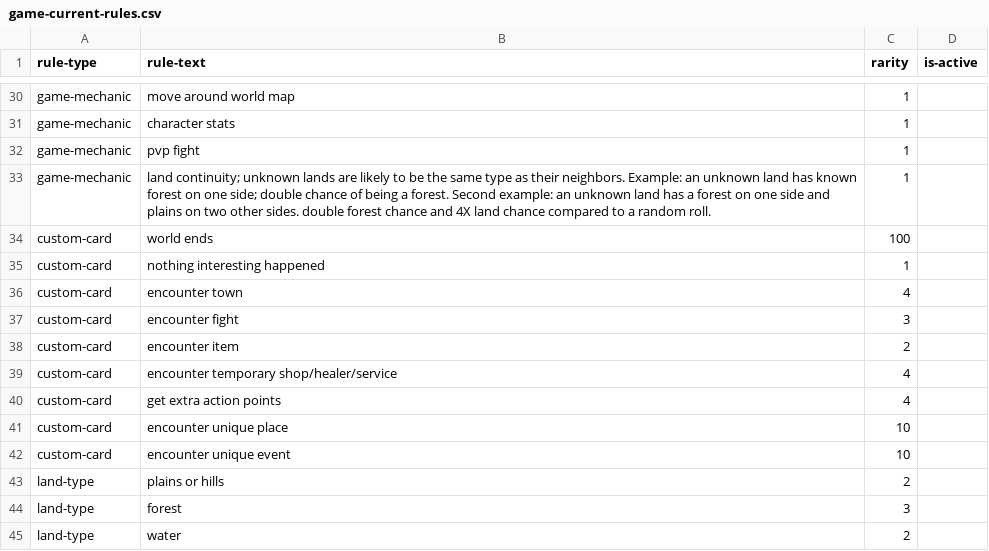
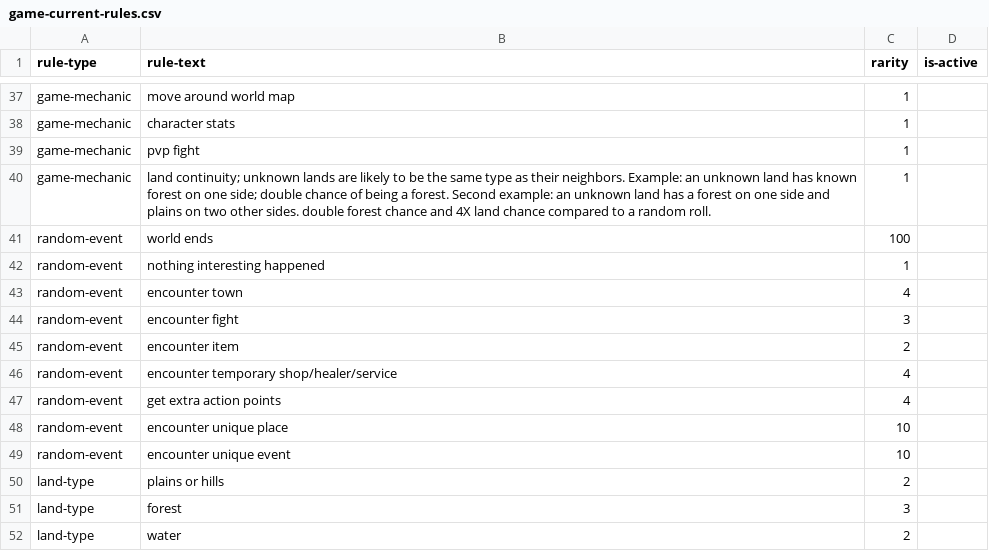
Before and after one commit to Vandivier/boozle, a CSV file: game-current-rules.csv, drawn as a sheet; only a part is shown, gaps mark what is left out; the diff covers the shown part only.

```diff
--- a/game-current-rules.csv
+++ b/game-current-rules.csv
@@ -33,11 +40,11 @@ game-mechanic,pvp fight,1,
 game-mechanic,land continuity; unknown lands are likely to be the same type as their neighbors. Example: an unknown land has known forest on one side; double chance of being a forest. Second example: an unknown land has a forest on one side and plains on two other sides. double forest chance and 4X land chance compared to a random roll.,1,
-custom-card,world ends,100,
-custom-card,nothing interesting happened,1,
-custom-card,encounter town,4,
-custom-card,encounter fight,3,
-custom-card,encounter item,2,
-custom-card,encounter temporary shop/healer/service,4,
-custom-card,get extra action points,4,
-custom-card,encounter unique place,10,
-custom-card,encounter unique event,10,
+random-event,world ends,100,
+random-event,nothing interesting happened,1,
+random-event,encounter town,4,
+random-event,encounter fight,3,
+random-event,encounter item,2,
+random-event,encounter temporary shop/healer/service,4,
+random-event,get extra action points,4,
+random-event,encounter unique place,10,
+random-event,encounter unique event,10,
 land-type,plains or hills,2,
```
Also changed, not shown: 13 added rows elsewhere in this file, 4 other files.
